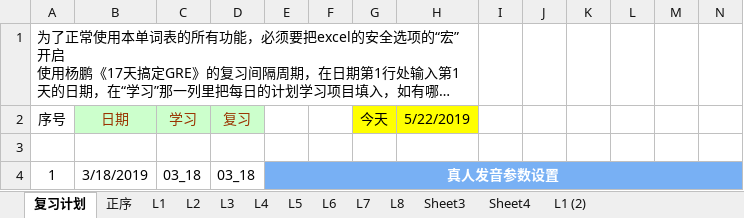
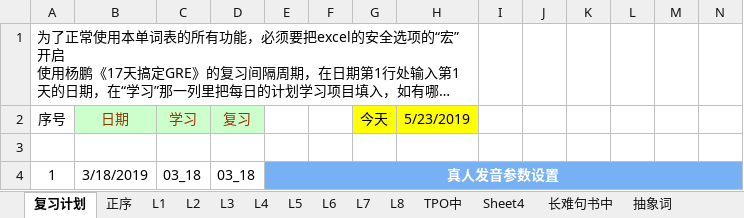
Before and after one commit to ermaerma/EngDaily, an Excel workbook: TF_Words.xlsm, sheet 复习计划, drawn as a sheet; only a part is shown; long unchanged cells end in …; values as stored, in another font and other column widths than the file's, no borders; charts and pictures and conditional formats not drawn; the diff names each change by its address in the sheet, - before the commit and + after, or states it on an @@ line.

```diff
--- a/TF_Words.xlsm (sheet 复习计划)
+++ b/TF_Words.xlsm (sheet 复习计划)
-sheet tab: Sheet3
+sheet tab: TPO中
-sheet tab: L1 (2)
+sheet tab: 长难句书中
+sheet tab: 抽象词
-H2: 5/22/2019
+H2: 5/23/2019
```
Also changed, not shown: sheet 长难句书中, charts or pictures, 1 other file.
